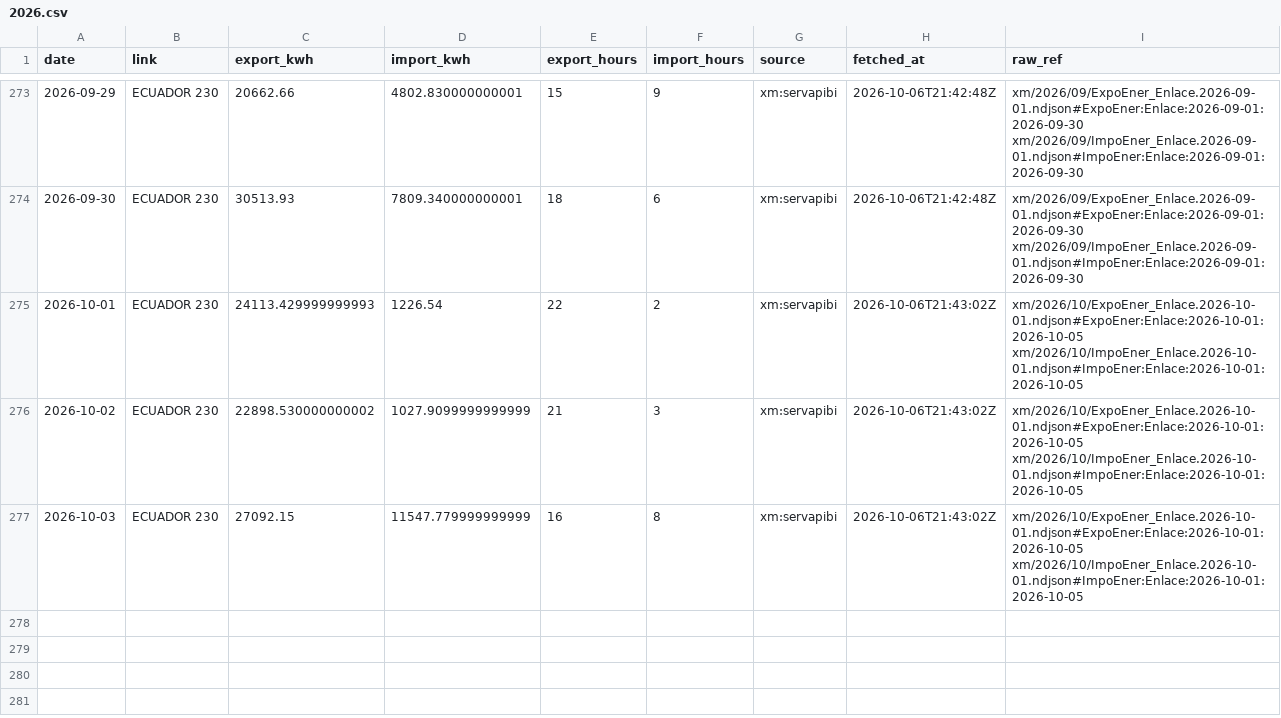
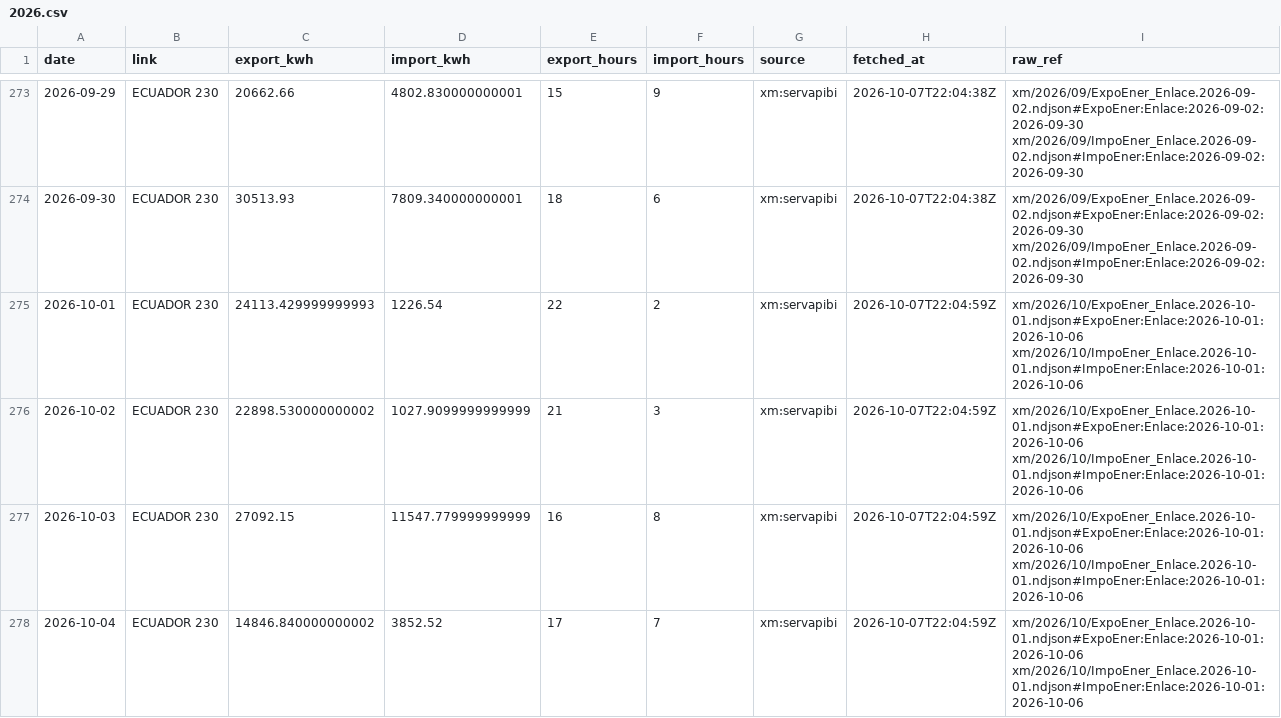
Before and after one commit to rengarcia/hydro-look, a CSV file: data/curated/xm_exchange_daily/2026.csv, drawn as a sheet; only a part is shown, gaps mark what is left out; the diff covers the shown part only.

```diff
--- a/data/curated/xm_exchange_daily/2026.csv
+++ b/data/curated/xm_exchange_daily/2026.csv
@@ -273,5 +273,6 @@ date,link,export_kwh,import_kwh,export_hours,import_hours,source,fetched_at,raw_
-2026-09-29,ECUADOR 230,20662.66,4802.830000000001,15,9,xm:servapibi,2026-10-06T21:42:48Z,xm/2026/09/ExpoEner_Enlace.2026-09-01.ndjson#ExpoEner:Enlace:2026-09-01:2026-09-30 xm/2026/09/ImpoEner_Enlace.2026-09-01.ndjson#ImpoEner:Enlace:2026-09-01:2026-09-30
-2026-09-30,ECUADOR 230,30513.93,7809.340000000001,18,6,xm:servapibi,2026-10-06T21:42:48Z,xm/2026/09/ExpoEner_Enlace.2026-09-01.ndjson#ExpoEner:Enlace:2026-09-01:2026-09-30 xm/2026/09/ImpoEner_Enlace.2026-09-01.ndjson#ImpoEner:Enlace:2026-09-01:2026-09-30
-2026-10-01,ECUADOR 230,24113.429999999993,1226.54,22,2,xm:servapibi,2026-10-06T21:43:02Z,xm/2026/10/ExpoEner_Enlace.2026-10-01.ndjson#ExpoEner:Enlace:2026-10-01:2026-10-05 xm/2026/10/ImpoEner_Enlace.2026-10-01.ndjson#ImpoEner:Enlace:2026-10-01:2026-10-05
-2026-10-02,ECUADOR 230,22898.530000000002,1027.9099999999999,21,3,xm:servapibi,2026-10-06T21:43:02Z,xm/2026/10/ExpoEner_Enlace.2026-10-01.ndjson#ExpoEner:Enlace:2026-10-01:2026-10-05 xm/2026/10/ImpoEner_Enlace.2026-10-01.ndjson#ImpoEner:Enlace:2026-10-01:2026-10-05
-2026-10-03,ECUADOR 230,27092.15,11547.779999999999,16,8,xm:servapibi,2026-10-06T21:43:02Z,xm/2026/10/ExpoEner_Enlace.2026-10-01.ndjson#ExpoEner:Enlace:2026-10-01:2026-10-05 xm/2026/10/ImpoEner_Enlace.2026-10-01.ndjson#ImpoEner:Enlace:2026-10-01:2026-10-05
+2026-09-29,ECUADOR 230,20662.66,4802.830000000001,15,9,xm:servapibi,2026-10-07T22:04:38Z,xm/2026/09/ExpoEner_Enlace.2026-09-02.ndjson#ExpoEner:Enlace:2026-09-02:2026-09-30 xm/2026/09/ImpoEner_Enlace.2026-09-02.ndjson#ImpoEner:Enlace:2026-09-02:2026-09-30
+2026-09-30,ECUADOR 230,30513.93,7809.340000000001,18,6,xm:servapibi,2026-10-07T22:04:38Z,xm/2026/09/ExpoEner_Enlace.2026-09-02.ndjson#ExpoEner:Enlace:2026-09-02:2026-09-30 xm/2026/09/ImpoEner_Enlace.2026-09-02.ndjson#ImpoEner:Enlace:2026-09-02:2026-09-30
+2026-10-01,ECUADOR 230,24113.429999999993,1226.54,22,2,xm:servapibi,2026-10-07T22:04:59Z,xm/2026/10/ExpoEner_Enlace.2026-10-01.ndjson#ExpoEner:Enlace:2026-10-01:2026-10-06 xm/2026/10/ImpoEner_Enlace.2026-10-01.ndjson#ImpoEner:Enlace:2026-10-01:2026-10-06
+2026-10-02,ECUADOR 230,22898.530000000002,1027.9099999999999,21,3,xm:servapibi,2026-10-07T22:04:59Z,xm/2026/10/ExpoEner_Enlace.2026-10-01.ndjson#ExpoEner:Enlace:2026-10-01:2026-10-06 xm/2026/10/ImpoEner_Enlace.2026-10-01.ndjson#ImpoEner:Enlace:2026-10-01:2026-10-06
+2026-10-03,ECUADOR 230,27092.15,11547.779999999999,16,8,xm:servapibi,2026-10-07T22:04:59Z,xm/2026/10/ExpoEner_Enlace.2026-10-01.ndjson#ExpoEner:Enlace:2026-10-01:2026-10-06 xm/2026/10/ImpoEner_Enlace.2026-10-01.ndjson#ImpoEner:Enlace:2026-10-01:2026-10-06
+2026-10-04,ECUADOR 230,14846.840000000002,3852.52,17,7,xm:servapibi,2026-10-07T22:04:59Z,xm/2026/10/ExpoEner_Enlace.2026-10-01.ndjson#ExpoEner:Enlace:2026-10-01:2026-10-06 xm/2026/10/ImpoEner_Enlace.2026-10-01.ndjson#ImpoEner:Enlace:2026-10-01:2026-10-06
```
Also changed, not shown: 54 edited cells elsewhere in this file, data/curated/xm_system_daily/2026.csv, 25 other files.
